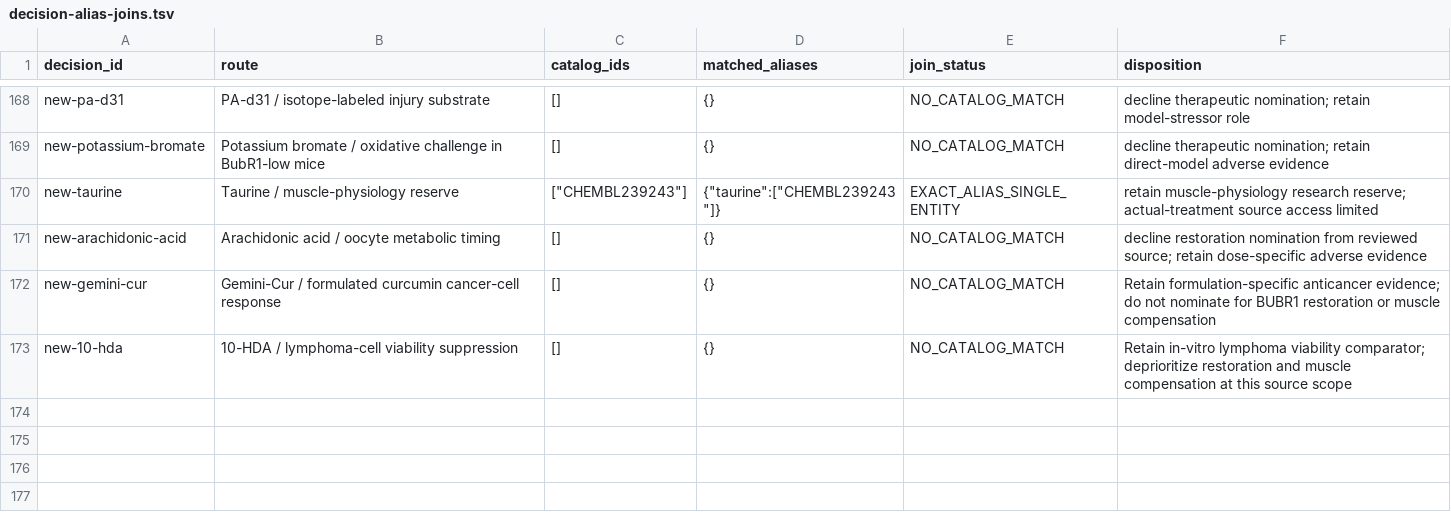
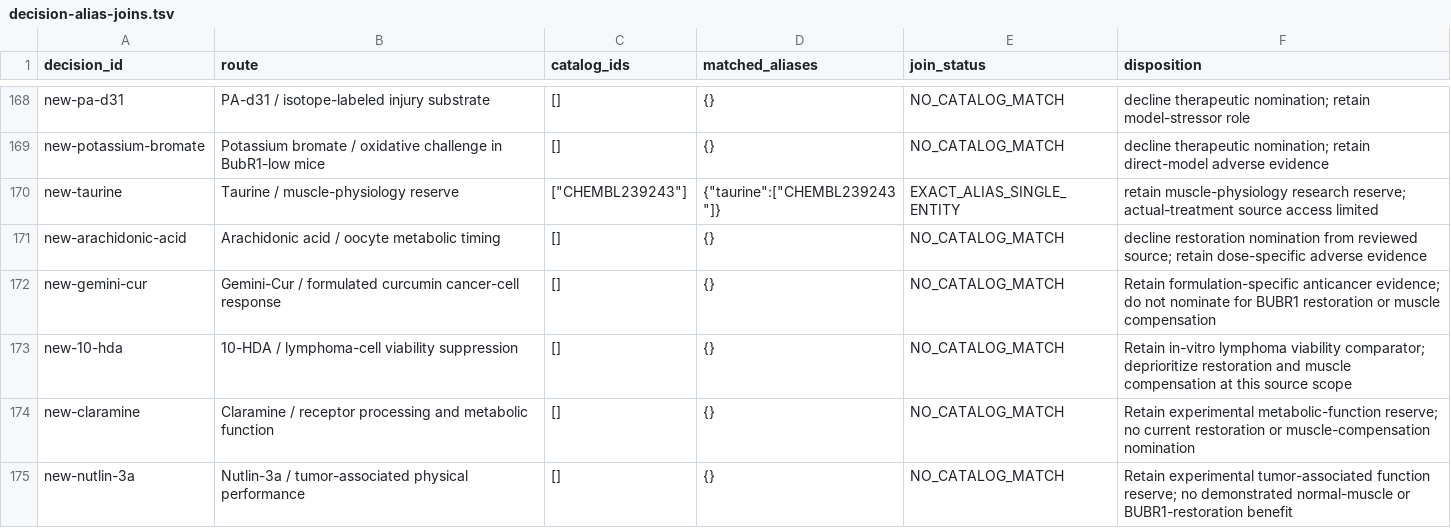
Before and after one commit to EternaPeptix/mva-hackathon, a TSV file: workflow/track2-drug-census/decision-alias-joins.tsv, drawn as a sheet; only a part is shown, gaps mark what is left out.

Commit message:
Qualify metabolic and tumor-associated functional leads

```diff
--- a/workflow/track2-drug-census/decision-alias-joins.tsv
+++ b/workflow/track2-drug-census/decision-alias-joins.tsv
@@ -173 +173,3 @@ new-gemini-cur	Gemini-Cur / formulated curcumin cancer-cell response	[]	{}	NO_CA
 new-10-hda	10-HDA / lymphoma-cell viability suppression	[]	{}	NO_CATALOG_MATCH	Retain in-vitro lymphoma viability comparator; deprioritize restoration and muscle compensation at this source scope
+new-claramine	Claramine / receptor processing and metabolic function	[]	{}	NO_CATALOG_MATCH	Retain experimental metabolic-function reserve; no current restoration or muscle-compensation nomination
+new-nutlin-3a	Nutlin-3a / tumor-associated physical performance	[]	{}	NO_CATALOG_MATCH	Retain experimental tumor-associated function reserve; no demonstrated normal-muscle or BUBR1-restoration benefit
```
Also changed, not shown: 31 other files.
